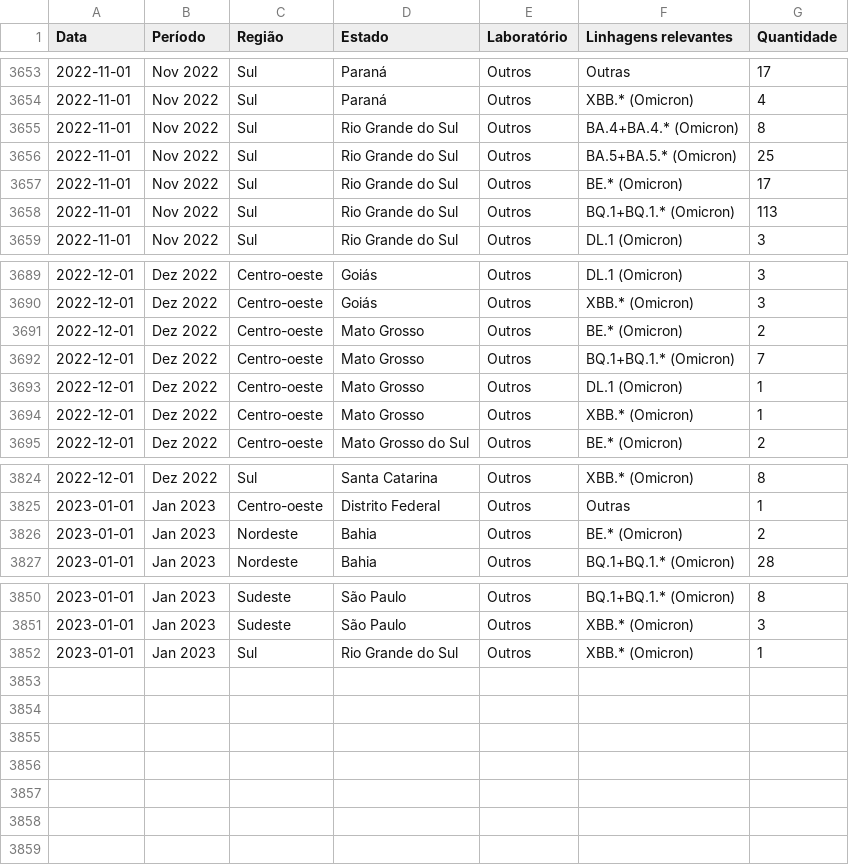
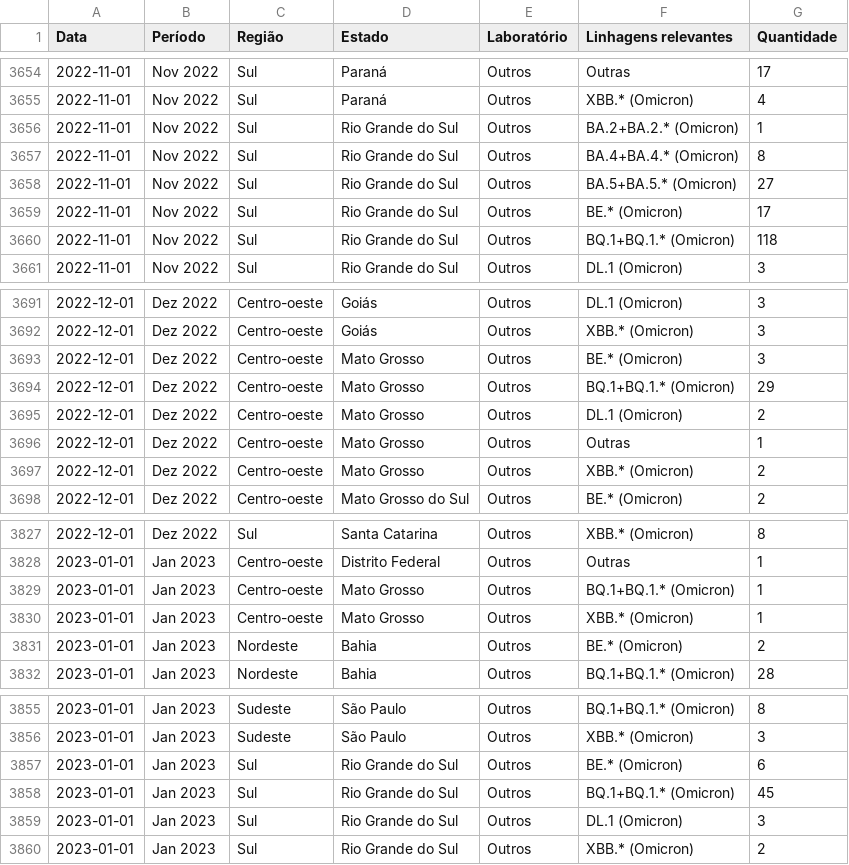
Before and after one commit to vanleiko/RedeGenomica, a CSV file: dfLinhagens.csv, drawn as a sheet; only a part is shown, gaps mark what is left out; the diff covers the shown part only.

```diff
--- a/dfLinhagens.csv
+++ b/dfLinhagens.csv
@@ -3654,6 +3655,7 @@ Data,Período,Região,Estado,Laboratório,Linhagens relevantes,Quantidade
 2022-11-01,Nov 2022,Sul,Paraná,Outros,XBB.* (Omicron),4
+2022-11-01,Nov 2022,Sul,Rio Grande do Sul,Outros,BA.2+BA.2.* (Omicron),1
 2022-11-01,Nov 2022,Sul,Rio Grande do Sul,Outros,BA.4+BA.4.* (Omicron),8
-2022-11-01,Nov 2022,Sul,Rio Grande do Sul,Outros,BA.5+BA.5.* (Omicron),25
+2022-11-01,Nov 2022,Sul,Rio Grande do Sul,Outros,BA.5+BA.5.* (Omicron),27
 2022-11-01,Nov 2022,Sul,Rio Grande do Sul,Outros,BE.* (Omicron),17
-2022-11-01,Nov 2022,Sul,Rio Grande do Sul,Outros,BQ.1+BQ.1.* (Omicron),113
+2022-11-01,Nov 2022,Sul,Rio Grande do Sul,Outros,BQ.1+BQ.1.* (Omicron),118
 2022-11-01,Nov 2022,Sul,Rio Grande do Sul,Outros,DL.1 (Omicron),3
@@ -3690,6 +3692,7 @@ Data,Período,Região,Estado,Laboratório,Linhagens relevantes,Quantidade
 2022-12-01,Dez 2022,Centro-oeste,Goiás,Outros,XBB.* (Omicron),3
-2022-12-01,Dez 2022,Centro-oeste,Mato Grosso,Outros,BE.* (Omicron),2
-2022-12-01,Dez 2022,Centro-oeste,Mato Grosso,Outros,BQ.1+BQ.1.* (Omicron),7
-2022-12-01,Dez 2022,Centro-oeste,Mato Grosso,Outros,DL.1 (Omicron),1
-2022-12-01,Dez 2022,Centro-oeste,Mato Grosso,Outros,XBB.* (Omicron),1
+2022-12-01,Dez 2022,Centro-oeste,Mato Grosso,Outros,BE.* (Omicron),3
+2022-12-01,Dez 2022,Centro-oeste,Mato Grosso,Outros,BQ.1+BQ.1.* (Omicron),29
+2022-12-01,Dez 2022,Centro-oeste,Mato Grosso,Outros,DL.1 (Omicron),2
+2022-12-01,Dez 2022,Centro-oeste,Mato Grosso,Outros,Outras,1
+2022-12-01,Dez 2022,Centro-oeste,Mato Grosso,Outros,XBB.* (Omicron),2
 2022-12-01,Dez 2022,Centro-oeste,Mato Grosso do Sul,Outros,BE.* (Omicron),2
@@ -3825,2 +3828,4 @@ Data,Período,Região,Estado,Laboratório,Linhagens relevantes,Quantidade
 2023-01-01,Jan 2023,Centro-oeste,Distrito Federal,Outros,Outras,1
+2023-01-01,Jan 2023,Centro-oeste,Mato Grosso,Outros,BQ.1+BQ.1.* (Omicron),1
+2023-01-01,Jan 2023,Centro-oeste,Mato Grosso,Outros,XBB.* (Omicron),1
 2023-01-01,Jan 2023,Nordeste,Bahia,Outros,BE.* (Omicron),2
@@ -3851,2 +3856,5 @@ Data,Período,Região,Estado,Laboratório,Linhagens relevantes,Quantidade
 2023-01-01,Jan 2023,Sudeste,São Paulo,Outros,XBB.* (Omicron),3
-2023-01-01,Jan 2023,Sul,Rio Grande do Sul,Outros,XBB.* (Omicron),1
+2023-01-01,Jan 2023,Sul,Rio Grande do Sul,Outros,BE.* (Omicron),6
+2023-01-01,Jan 2023,Sul,Rio Grande do Sul,Outros,BQ.1+BQ.1.* (Omicron),45
+2023-01-01,Jan 2023,Sul,Rio Grande do Sul,Outros,DL.1 (Omicron),3
+2023-01-01,Jan 2023,Sul,Rio Grande do Sul,Outros,XBB.* (Omicron),2
```
Also changed, not shown: 1 added row and 2 edited cells elsewhere in this file, dfGenomasLaboratorio.csv, dfMapa.csv, 2 other files.
